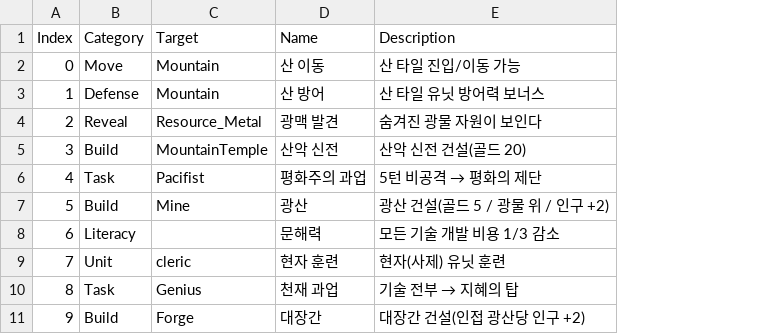
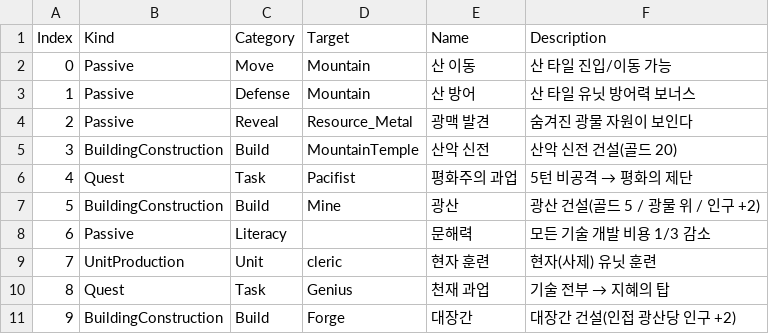
Before and after one commit to ybs1164/gugugaga, a CSV file: Assets/Resources/Tables/TechUnlocks.csv, drawn as a sheet; only a part is shown; the diff names each change by its address in the sheet, - before the commit and + after, or states it on an @@ line.

```diff
--- a/Assets/Resources/Tables/TechUnlocks.csv
+++ b/Assets/Resources/Tables/TechUnlocks.csv
+column B (Kind), rows 2-11: Passive | Passive | Passive | BuildingConstruction | Quest | BuildingConstruction | Passive | UnitProduction | Quest | BuildingConstruction
```
Also changed, not shown: Assets/Resources/Tables/Techs.csv, 16 other files.
